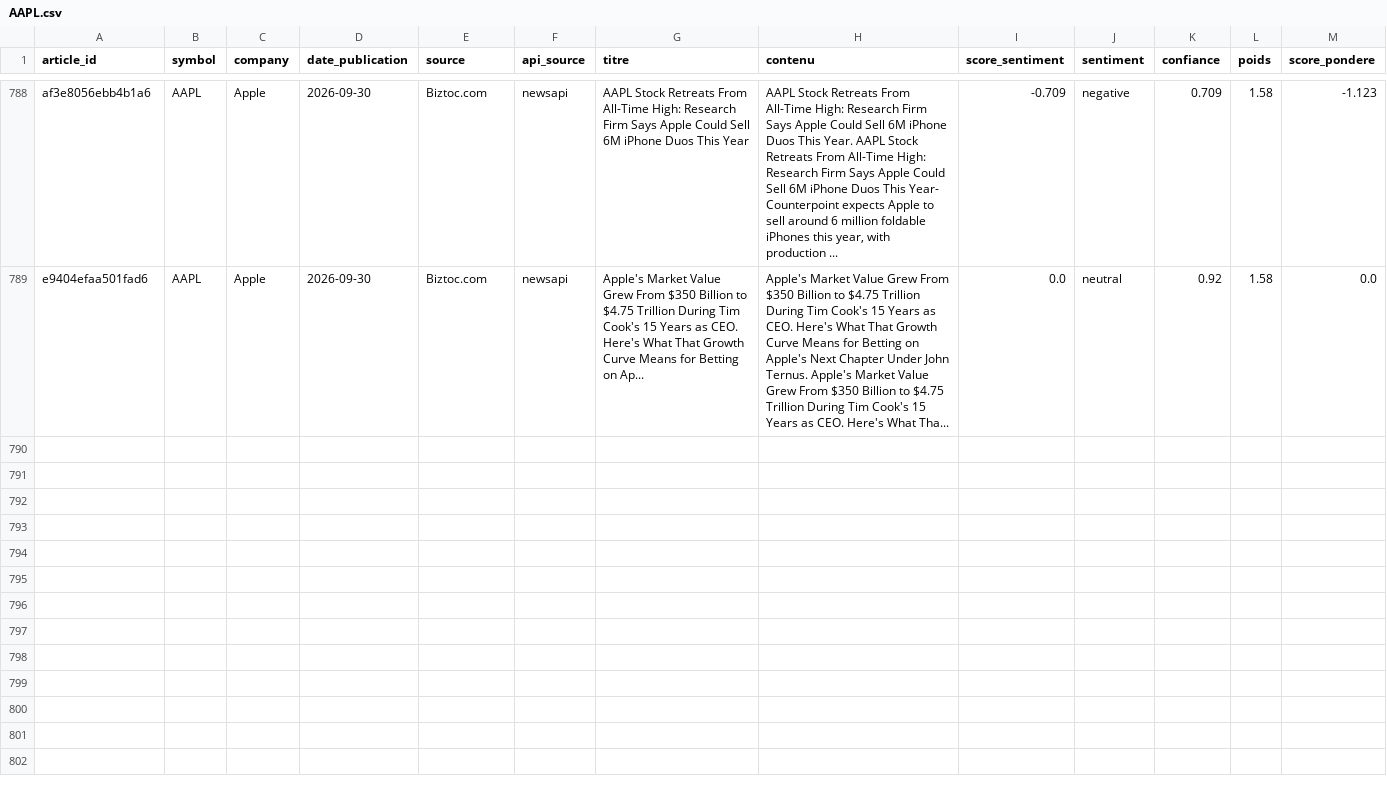
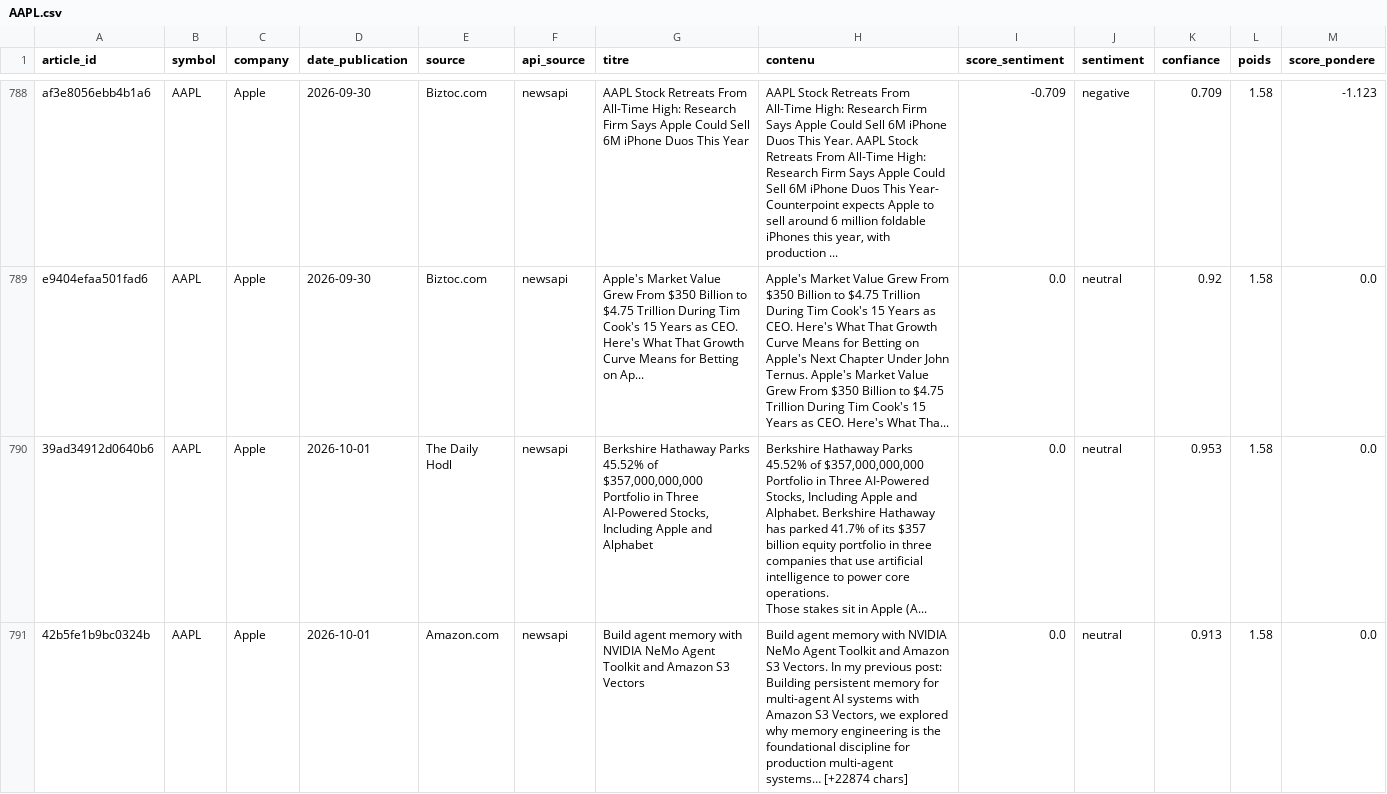
Before and after one commit to adam-hassen/stock-auto-update, a CSV file: data/articles_sentiment/AAPL.csv, drawn as a sheet; only a part is shown, gaps mark what is left out; rows hold the shown columns only; ↵ is a line break in a cell; the diff covers the shown part only; the diff names each change by its address in the sheet, - before the commit and + after, or states it on an @@ line.

```diff
--- a/data/articles_sentiment/AAPL.csv
+++ b/data/articles_sentiment/AAPL.csv
+row 790: 39ad34912d0640b6 | AAPL | Apple | 2026-10-01 | The Daily Hodl | newsapi | Berkshire Hathaway Parks 45.52% of $357,000,000,000 Portfolio in Three AI-Powered Stocks, Including Apple and Alphabet | Berkshire Hathaway Parks 45.52% of $357,000,000,000 Portfolio in Three AI-Powered Stocks, Including Apple and Alphabet. Berkshire Hathaway has parked 41.7% of its $357 billion equity portfolio in three companies that use artificial intelligence to power core operations. ↵ Those stakes sit in Apple (A... | 0.0 | neutral | 0.953 | 1.58 | 0.0
+row 791: 42b5fe1b9bc0324b | AAPL | Apple | 2026-10-01 | Amazon.com | newsapi | Build agent memory with NVIDIA NeMo Agent Toolkit and Amazon S3 Vectors | Build agent memory with NVIDIA NeMo Agent Toolkit and Amazon S3 Vectors. In my previous post: Building persistent memory for multi-agent AI systems with Amazon S3 Vectors, we explored why memory engineering is the foundational discipline for production multi-agent systems… [+22874 chars] | 0.0 | neutral | 0.913 | 1.58 | 0.0
```
Also changed, not shown: 2 added rows elsewhere in this file, data/articles_sentiment/AMZN.csv, data/articles_sentiment/GOOGL.csv, 14 other files.
